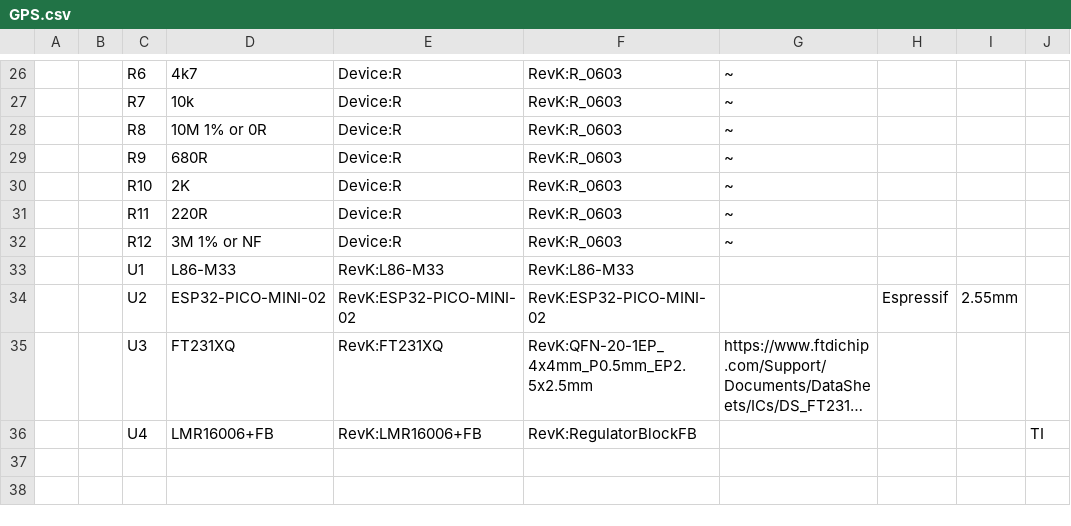
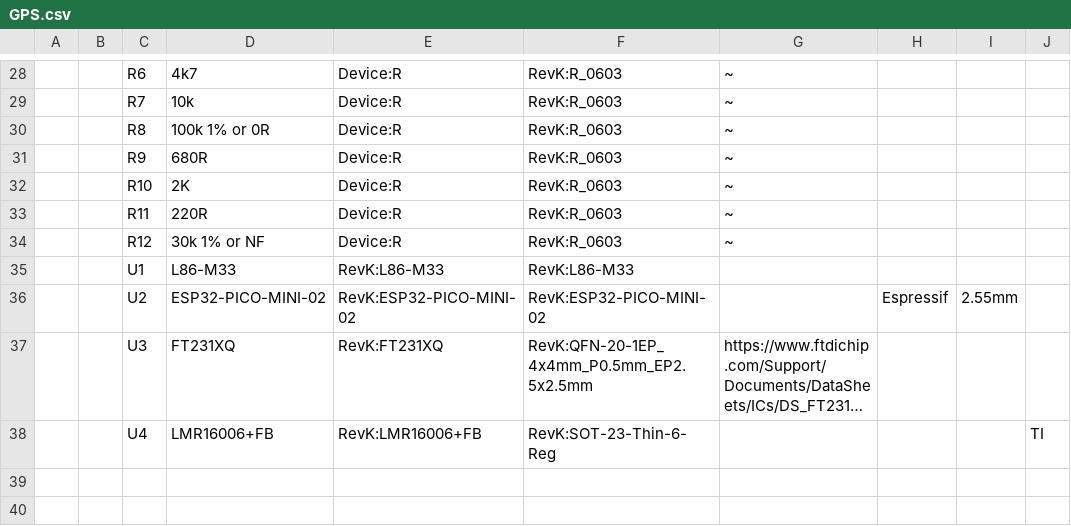
Before and after one commit to revk/SolarSystem, a CSV file: KiCad/GPS.csv, drawn as a sheet; only a part is shown, gaps mark what is left out; long unchanged cells end in …; addresses are those after the commit; the diff covers the shown part only; the diff names each change by its address in the sheet, - before the commit and + after, or states it on an @@ line.

```diff
--- a/KiCad/GPS.csv
+++ b/KiCad/GPS.csv
-D30: 10M 1% or 0R
+D30: 100k 1% or 0R
-D34: 3M 1% or NF
+D34: 30k 1% or NF
-F38: RevK:RegulatorBlockFB
+F38: RevK:SOT-23-Thin-6-Reg
```
Also changed, not shown: 3 added rows, 20 edited cells and row numbers in column A elsewhere in this file, 23 other files.
